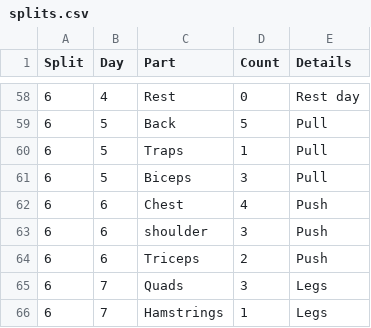
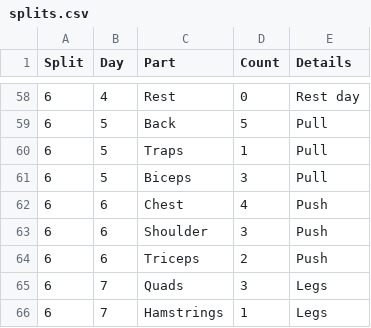
Before and after one commit to softylogics/demoGymPlan, a CSV file: splits.csv, drawn as a sheet; only a part is shown, gaps mark what is left out.

Commit message:
Changes to be committed: 	modified:   app.js 	modified:   exercise_diet_plan.pdf 	modified:   splits.csv Exercise plan done. Rules created. Working on diet plan

```diff
--- a/splits.csv
+++ b/splits.csv
@@ -62,3 +62,3 @@ Split,Day,Part,Count,Details
 6,6,Chest,4,Push
-6,6,shoulder,3,Push
+6,6,Shoulder,3,Push
 6,6,Triceps,2,Push
```
Also changed, not shown: 2 other files.
